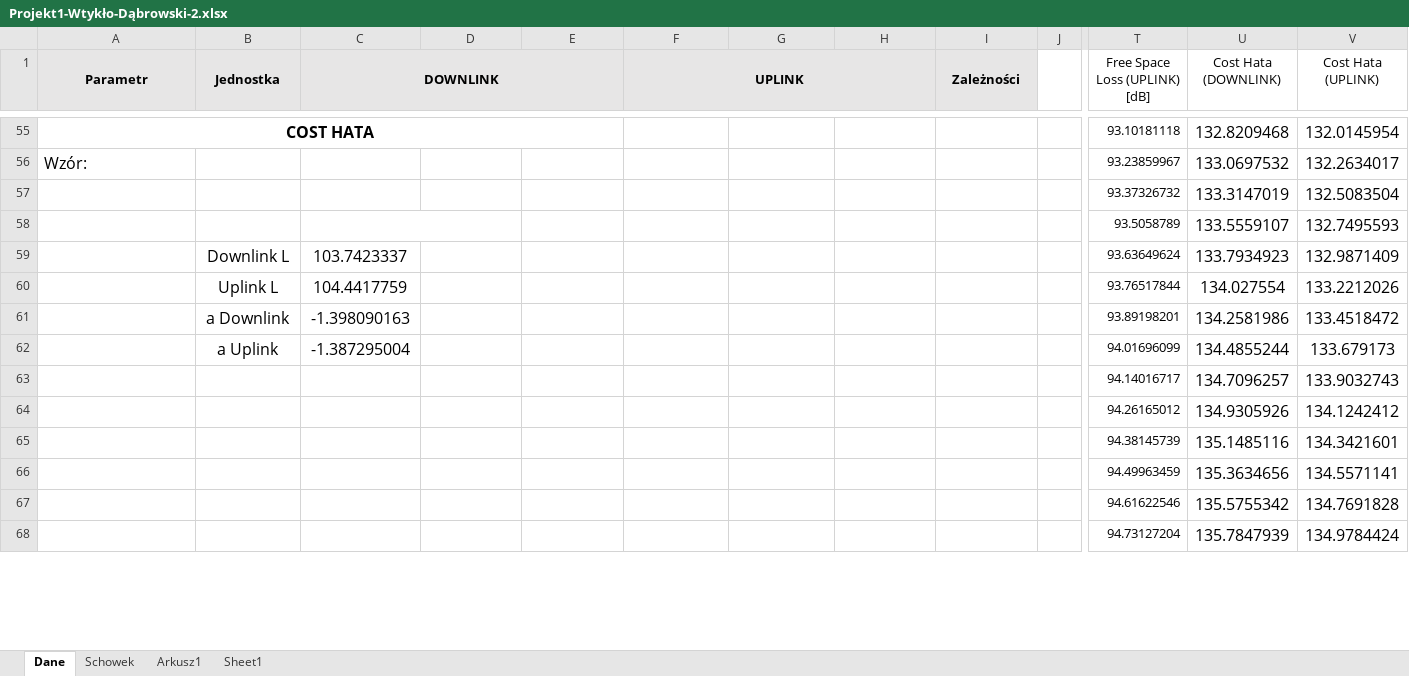
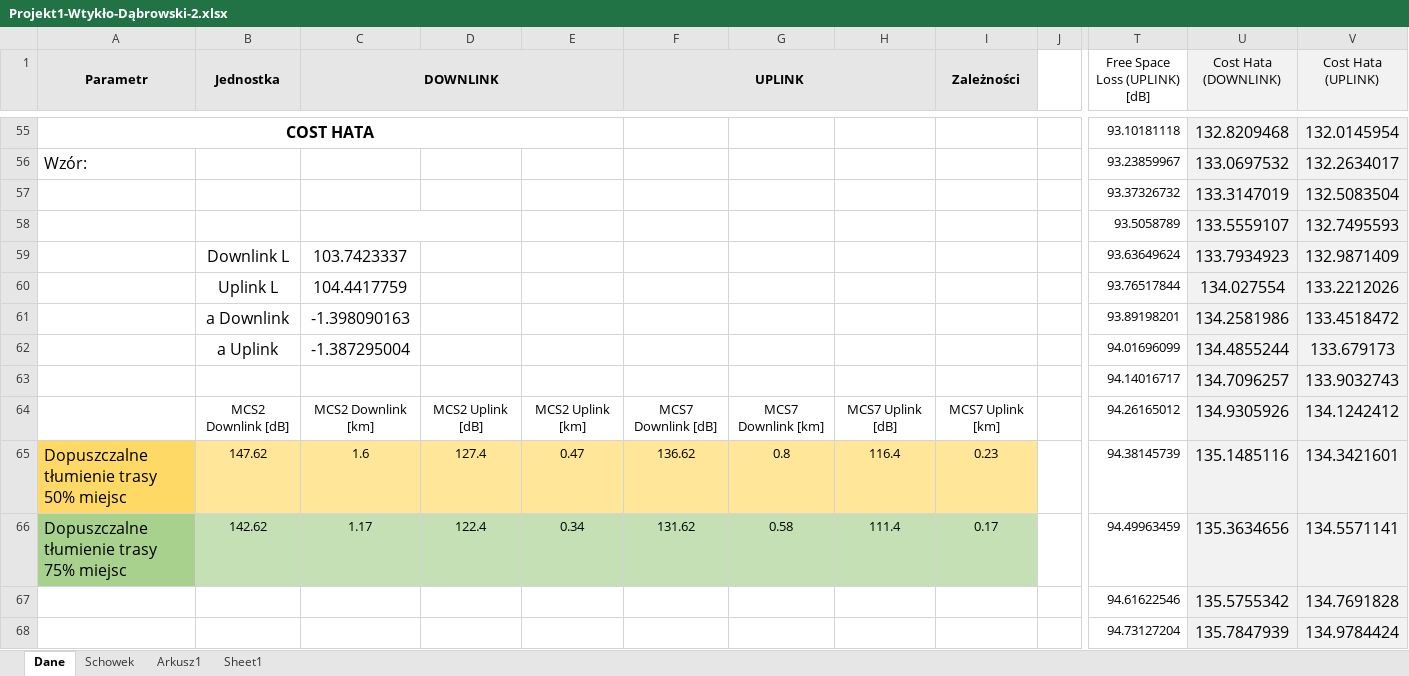
Before and after one commit to jankoEM/SISR, an Excel workbook: Projekt1-Wtykło-Dąbrowski-2.xlsx, sheet Dane, drawn as a sheet; only a part is shown, gaps mark what is left out; values as stored, in another font and other column widths than the file's, no borders; charts and pictures not drawn; the diff covers the shown part only; the diff names each change by its address in the sheet, - before the commit and + after, or states it on an @@ line.

Commit message:
Dopuszczalne tłumienia trasy dla COST HATA dodane

```diff
--- a/Projekt1-Wtykło-Dąbrowski-2.xlsx (sheet Dane)
+++ b/Projekt1-Wtykło-Dąbrowski-2.xlsx (sheet Dane)
-U1:V68 fill: none
+U1:V68 fill: #F2F2F2
-B64 (Jednostka): (empty)
+B64 (Jednostka): MCS2 Downlink [dB]
-C64 (DOWNLINK): (empty)
+C64 (DOWNLINK): MCS2 Downlink [km]
-D64: (empty)
+D64: MCS2 Uplink [dB]
-E64: (empty)
+E64: MCS2 Uplink [km]
-F64 (UPLINK): (empty)
+F64 (UPLINK): MCS7 Downlink [dB]
-G64: (empty)
+G64: MCS7 Downlink [km]
-H64: (empty)
+H64: MCS7 Uplink [dB]
-I64 (Zależności): (empty)
+I64 (Zależności): MCS7 Uplink [km]
-A65 (Parametr): (empty)
+A65 (Parametr): Dopuszczalne tłumienie trasy 50% miejsc
-A65 fill: none
+A65 fill: #FFD966
-B65 (Jednostka): (empty)
+B65 (Jednostka): 147.62
-B65:I65 fill: none
+B65:I65 fill: #FFE699
-C65 (DOWNLINK): (empty)
+C65 (DOWNLINK): 1.6
-D65: (empty)
+D65: 127.4
-E65: (empty)
+E65: 0.47
-F65 (UPLINK): (empty)
+F65 (UPLINK): 136.62
-G65: (empty)
+G65: 0.8
-H65: (empty)
+H65: 116.4
-I65 (Zależności): (empty)
+I65 (Zależności): 0.23
-A66 (Parametr): (empty)
+A66 (Parametr): Dopuszczalne tłumienie trasy 75% miejsc
-A66 fill: none
+A66 fill: #A9D18E
-B66 (Jednostka): (empty)
+B66 (Jednostka): 142.62
-B66:I66 fill: none
+B66:I66 fill: #C5E0B4
-C66 (DOWNLINK): (empty)
+C66 (DOWNLINK): 1.17
-D66: (empty)
+D66: 122.4
-E66: (empty)
+E66: 0.34
-F66 (UPLINK): (empty)
+F66 (UPLINK): 131.62
-G66: (empty)
+G66: 0.58
-H66: (empty)
+H66: 111.4
-I66 (Zależności): (empty)
+I66 (Zależności): 0.17
```
Also changed, not shown: cell formats elsewhere in this sheet, charts or pictures.
